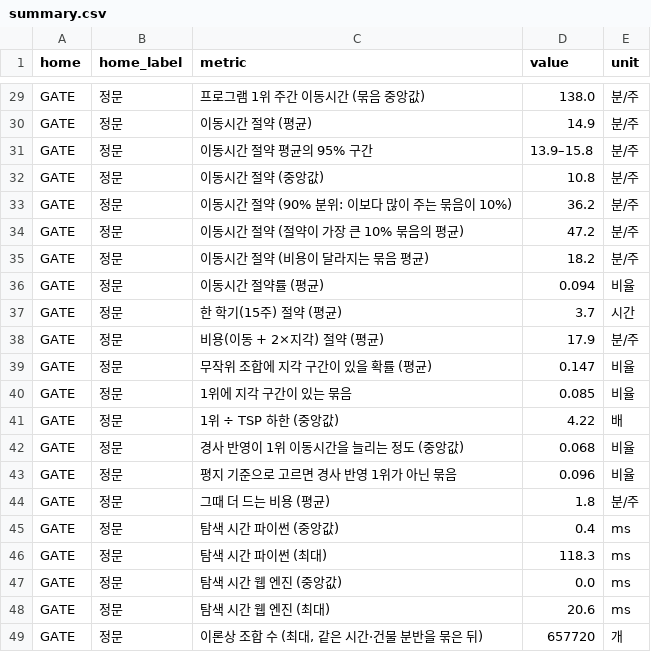
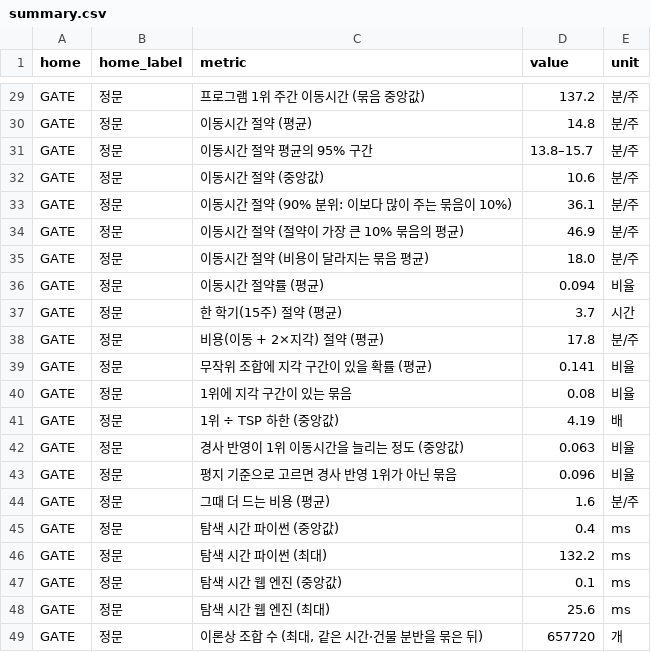
Before and after one commit to Archi142857/tt-wizard, a CSV file: results/experiments/summary.csv, drawn as a sheet; only a part is shown, gaps mark what is left out; the diff covers the shown part only; the diff names each change by its address in the sheet, - before the commit and + after, or states it on an @@ line.

```diff
--- a/results/experiments/summary.csv
+++ b/results/experiments/summary.csv
-D29 (value): 138.0
+D29 (value): 137.2
-D30 (value): 14.9
+D30 (value): 14.8
-D31 (value): 13.9–15.8
+D31 (value): 13.8–15.7
-D32 (value): 10.8
+D32 (value): 10.6
-D33 (value): 36.2
+D33 (value): 36.1
-D34 (value): 47.2
+D34 (value): 46.9
-D35 (value): 18.2
+D35 (value): 18.0
-D38 (value): 17.9
+D38 (value): 17.8
-D39 (value): 0.147
+D39 (value): 0.141
-D40 (value): 0.085
+D40 (value): 0.08
-D41 (value): 4.22
+D41 (value): 4.19
-D42 (value): 0.068
+D42 (value): 0.063
-D44 (value): 1.8
+D44 (value): 1.6
-D46 (value): 118.3
+D46 (value): 132.2
-D47 (value): 0.0
+D47 (value): 0.1
-D48 (value): 20.6
+D48 (value): 25.6
```
Also changed, not shown: 44 edited cells elsewhere in this file, data/dorm_buildings.csv, data/magicmap/graph_nodes_elevation.csv, 44 other files.
